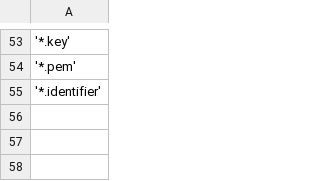
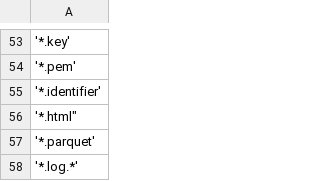
Before and after one commit to the-ride-never-ends/count_lines_in_code_files, a CSV file: excluded_extensions.csv, drawn as a sheet; only a part is shown, gaps mark what is left out.

Commit message:
Updated excluded extensions to include html, parquet, log

```diff
--- a/excluded_extensions.csv
+++ b/excluded_extensions.csv
@@ -55 +55,4 @@
 '*.identifier'
+'*.html",
+'*.parquet'
+'*.log.*'
```
